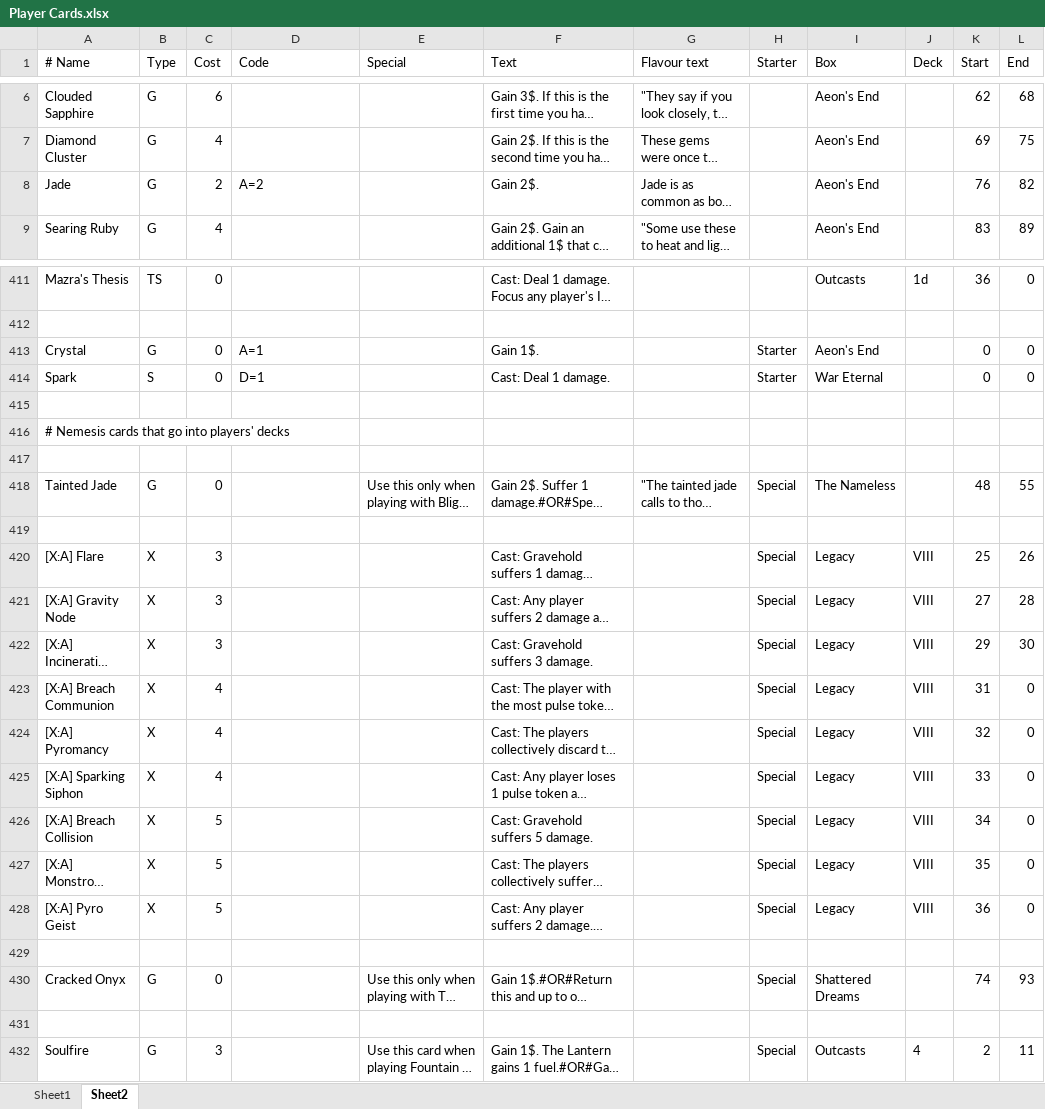
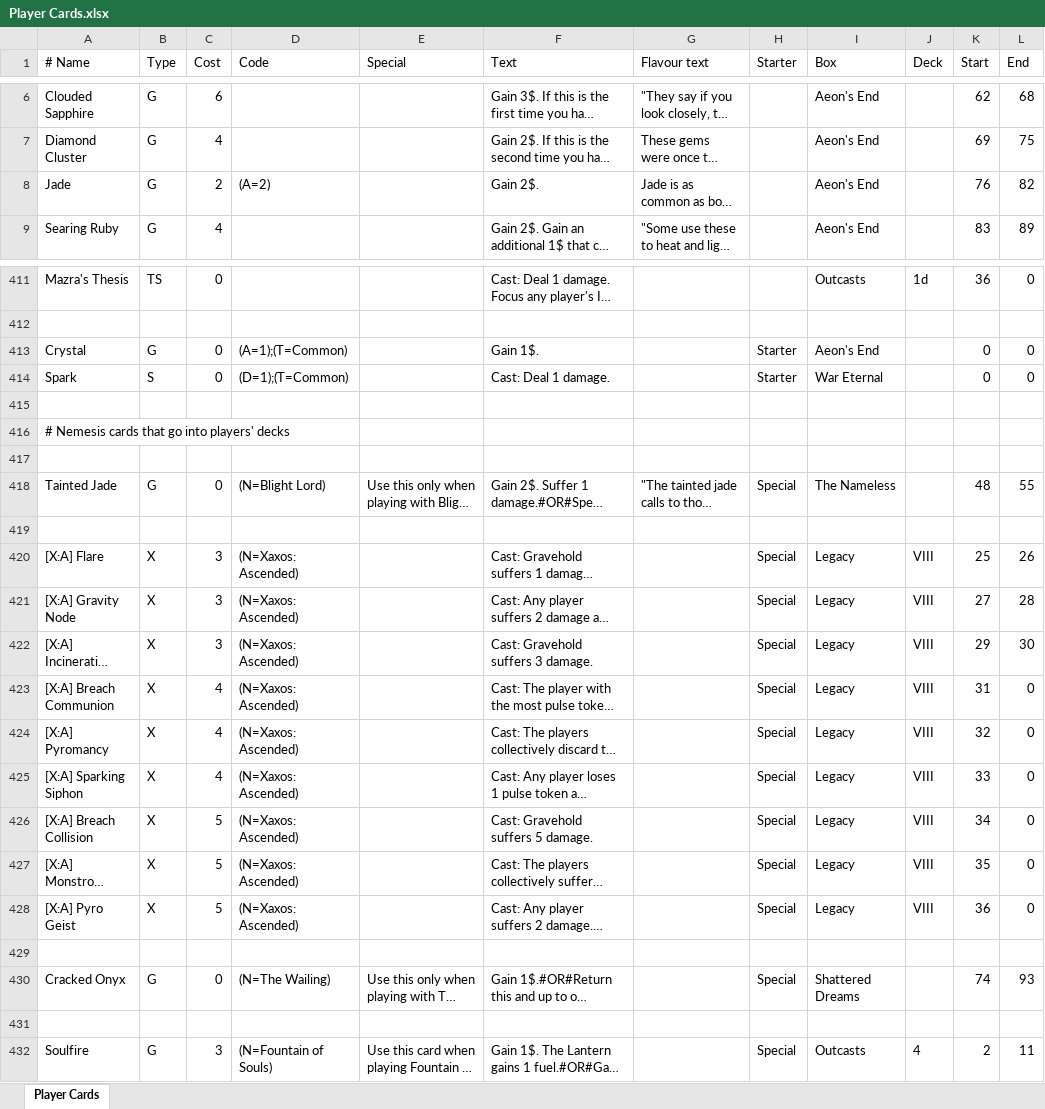
Before and after one commit to Vgr255/Lexive, an Excel workbook: Player Cards.xlsx, sheet Player Cards, drawn as a sheet; only a part is shown, gaps mark what is left out; long unchanged cells end in …; values as stored, in another font and other column widths than the file's, no borders; table styles not drawn; the diff covers the shown part only; the diff names each change by its address in the sheet, - before the commit and + after, or states it on an @@ line.

```diff
--- a/Player Cards.xlsx (sheet Player Cards)
+++ b/Player Cards.xlsx (sheet Player Cards)
-sheet tab: Sheet2
+sheet tab: Player Cards
-sheet tab: Sheet1
-D8 (Code): A=2
+D8 (Code): (A=2)
-D413 (Code): A=1
+D413 (Code): (A=1);(T=Common)
-D414 (Code): D=1
+D414 (Code): (D=1);(T=Common)
-D418 (Code): (empty)
+D418 (Code): (N=Blight Lord)
-D420:D428 (Code): (empty)
+D420:D428 (Code): (N=Xaxos: Ascended)
-D430 (Code): (empty)
+D430 (Code): (N=The Wailing)
-D432 (Code): (empty)
+D432 (Code): (N=Fountain of Souls)
```
Also changed, not shown: 40 edited cells elsewhere in this sheet, Player Mats.xlsx, 3 other files.
